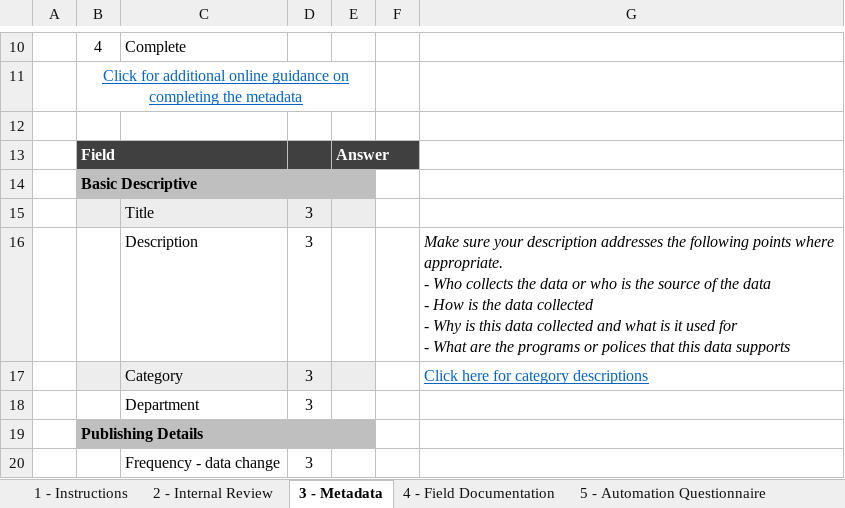
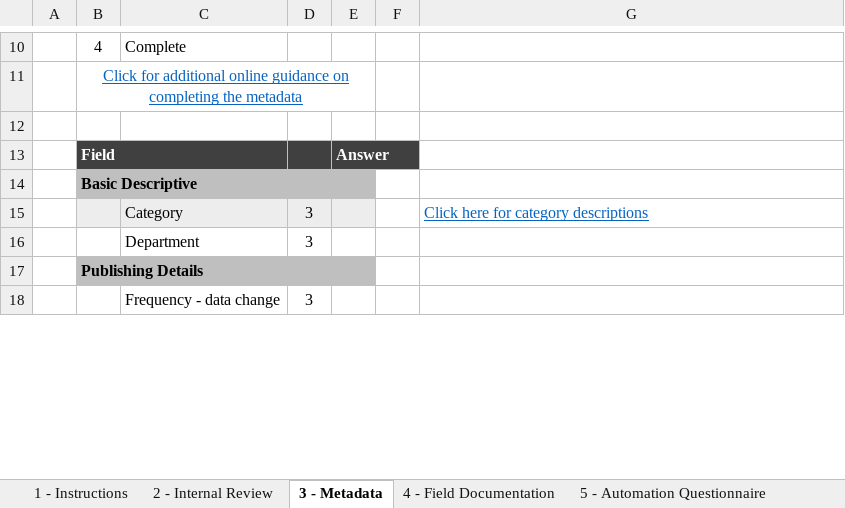
Before and after one commit to DataSF/utilities, an Excel workbook: Publisher Packet.xlsm, sheet 3 - Metadata, drawn as a sheet; only a part is shown, gaps mark what is left out; values as stored, in another font and other column widths than the file's, no borders; conditional formats not drawn; ↵ is a line break in a cell; the diff names each change by its address in the sheet, - before the commit and + after, or states it on an @@ line.

Commit message:
Update publisher packet to v1.2
Updates:
- Remove title and description from metadata tab, redundant collection of data
- Move department question to beginning of questions
- Update inventory link to go to department plan page

```diff
--- a/Publisher Packet.xlsm (sheet 3 - Metadata)
+++ b/Publisher Packet.xlsm (sheet 3 - Metadata)
-row 15:  |  | Title | 3
-row 16:  |  | Description | 3 |  |  | Make sure your description addresses the following points where appropriate. ↵ - Who collects the data or who is the source of the data ↵ - How is the data collected ↵ - Why is this data collected and what is it used for ↵ - What are the programs or polices that this data supports
```
Also changed, not shown: sheet Version, sheet 1 - Instructions, sheet 2 - Internal Review, formulas that keep their value, 1 other file.
